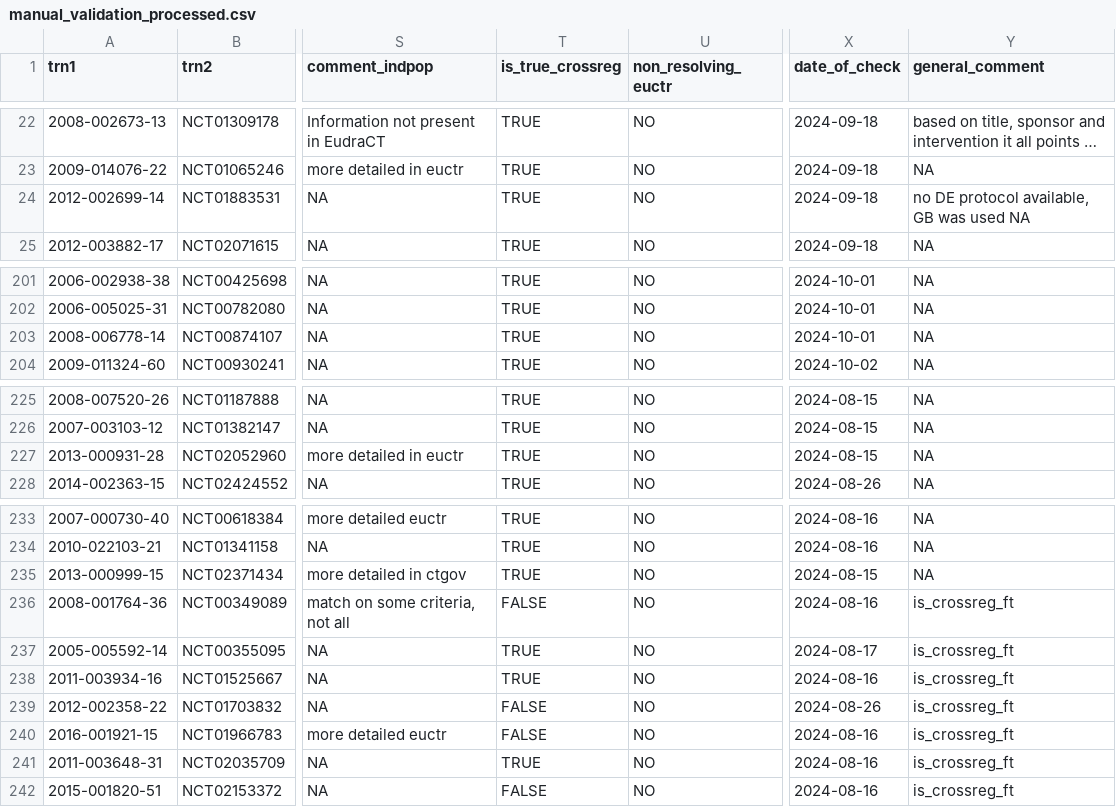
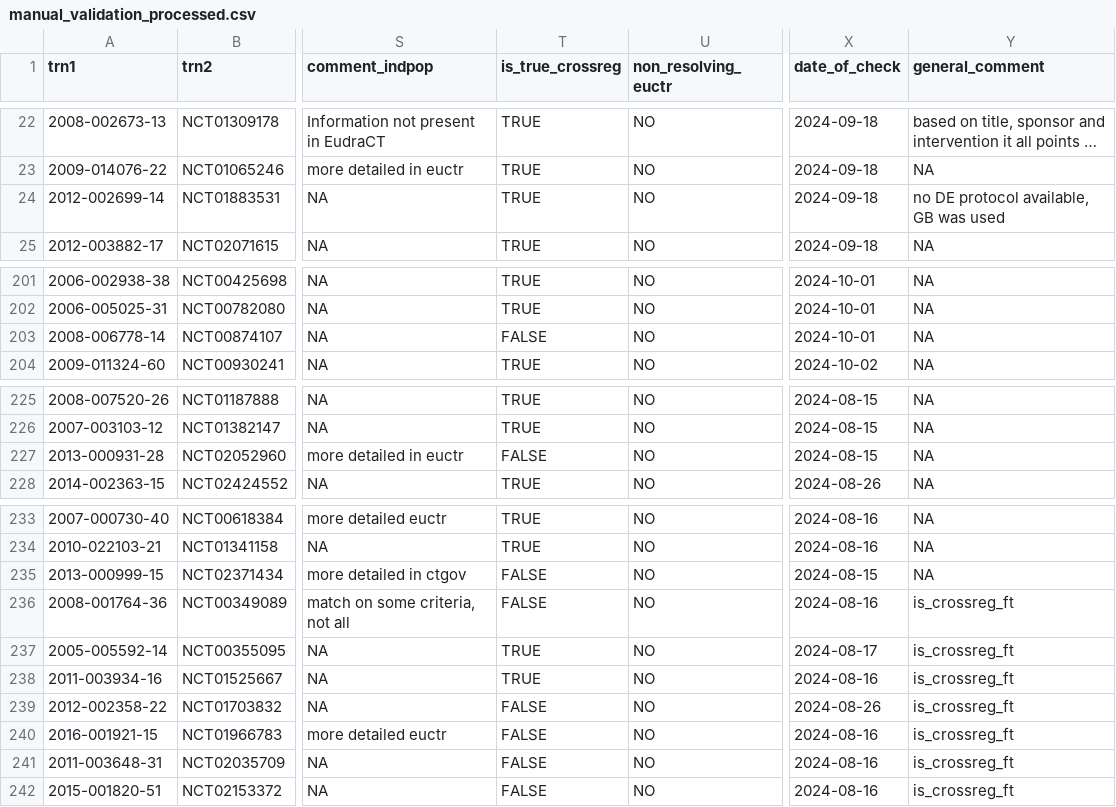
Before and after one commit to quest-bih/intovalue-crossreg, a CSV file: data/manual_validation_processed.csv, drawn as a sheet; only a part is shown, gaps mark what is left out; long unchanged cells end in …; the diff names each change by its address in the sheet, - before the commit and + after, or states it on an @@ line.

Commit message:
Updated manual_validation_processed.csv file This commit updates the data file manual_validation_processed.csv based on the latest changes of the processing script.

```diff
--- a/data/manual_validation_processed.csv
+++ b/data/manual_validation_processed.csv
-Y24 (general_comment): no DE protocol available, GB was used NA
+Y24 (general_comment): no DE protocol available, GB was used
-T203 (is_true_crossreg): TRUE
+T203 (is_true_crossreg): FALSE
-T227 (is_true_crossreg): TRUE
+T227 (is_true_crossreg): FALSE
-T235 (is_true_crossreg): TRUE
+T235 (is_true_crossreg): FALSE
-T241 (is_true_crossreg): TRUE
+T241 (is_true_crossreg): FALSE
```
